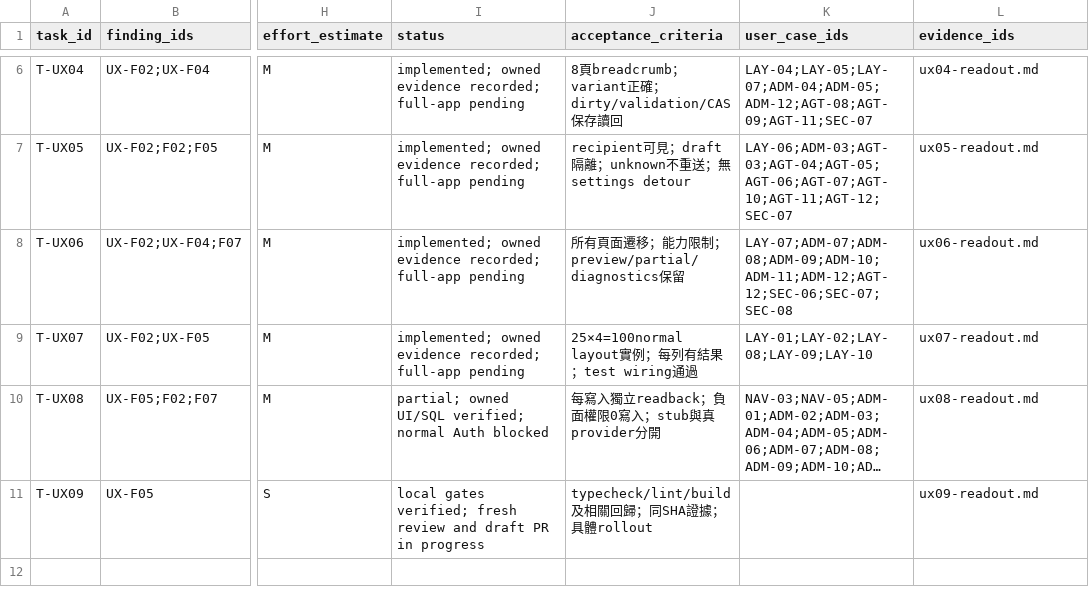
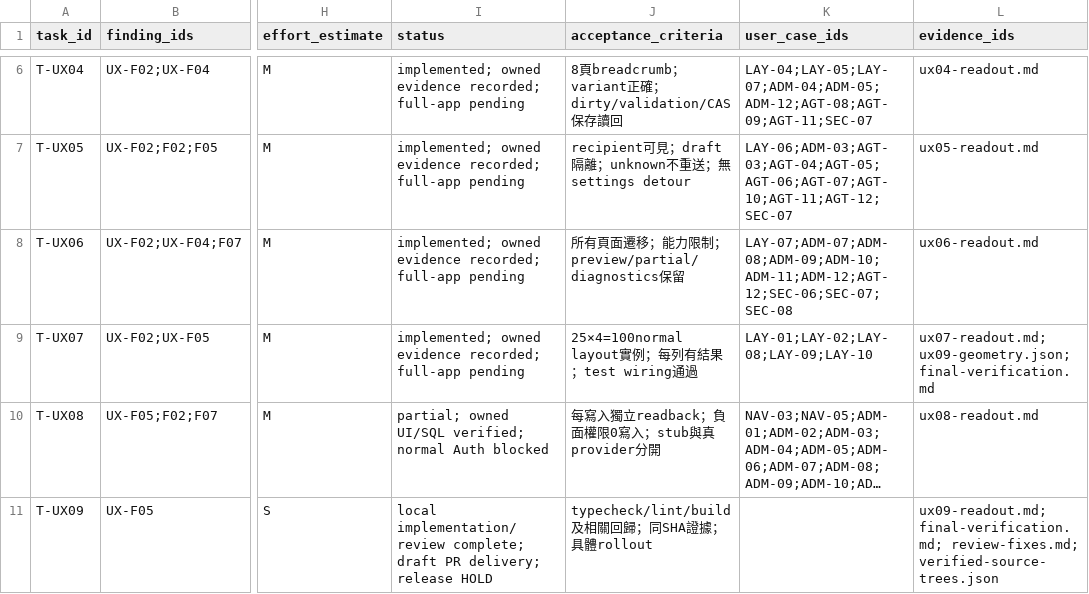
Before and after one commit to YNWAforever/earnestproperty, a CSV file: docs/reports/2026-10-13-admin-ux/05_Task_Traceability.csv, drawn as a sheet; only a part is shown, gaps mark what is left out; long unchanged cells end in …; the diff names each change by its address in the sheet, - before the commit and + after, or states it on an @@ line.

```diff
--- a/docs/reports/2026-10-13-admin-ux/05_Task_Traceability.csv
+++ b/docs/reports/2026-10-13-admin-ux/05_Task_Traceability.csv
-L9 (evidence_ids): ux07-readout.md
+L9 (evidence_ids): ux07-readout.md; ux09-geometry.json; final-verification.md
-I11 (status): local gates verified; fresh review and draft PR in progress
+I11 (status): local implementation/review complete; draft PR delivery; release HOLD
-L11 (evidence_ids): ux09-readout.md
+L11 (evidence_ids): ux09-readout.md; final-verification.md; review-fixes.md; verified-source-trees.json
```
Also changed, not shown: docs/reports/2026-10-13-admin-ux/03_Admin_Agent_UAT.csv, docs/reports/2026-10-13-admin-ux/04_Route_Coverage.csv, 8 other files.
